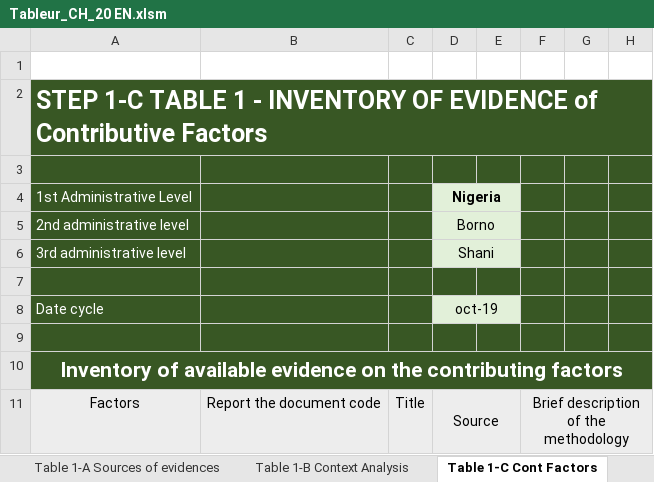
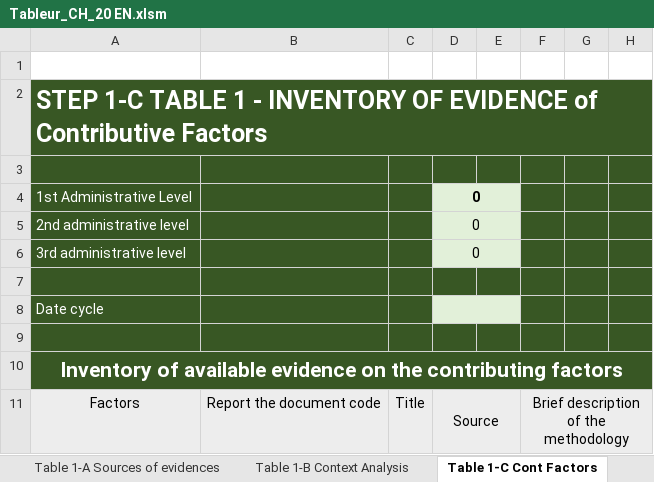
Before and after one commit to olanderb/CHautomationtraining, an Excel workbook: Tableur_CH_20 EN.xlsm, sheet Table 1-C Cont Factors, drawn as a sheet; only a part is shown; values as stored, in another font and other column widths than the file's, no borders; conditional formats not drawn; the diff covers the shown part only; the diff names each change by its address in the sheet, - before the commit and + after, or states it on an @@ line.

Commit message:
English version and Shani example
fixed english version - still some weirdness with getting it to run based on the date

```diff
--- a/Tableur_CH_20 EN.xlsm (sheet Table 1-C Cont Factors)
+++ b/Tableur_CH_20 EN.xlsm (sheet Table 1-C Cont Factors)
-D4: Nigeria
+D4: 0
-D5: Borno
+D5: 0
-D6: Shani
+D6: 0
-D8: oct-19
+D8: (empty)
```
Also changed, not shown: 16 added rows, 16 removed rows, 8 moved rows, 11 edited cells, cell formats and merged cells elsewhere in this sheet, sheet Table 1-D-Outcomes, sheet Table 2 -B -Outcome Analysis, sheet Table 2-A- FC Analysis, sheet Tableau 4 - Estimation Pop, sheet Table 1-A Sources of evidences, sheet Table 3 - Synthesis & Classif, 1 more sheet, formulas that keep their value, 1 other file.
